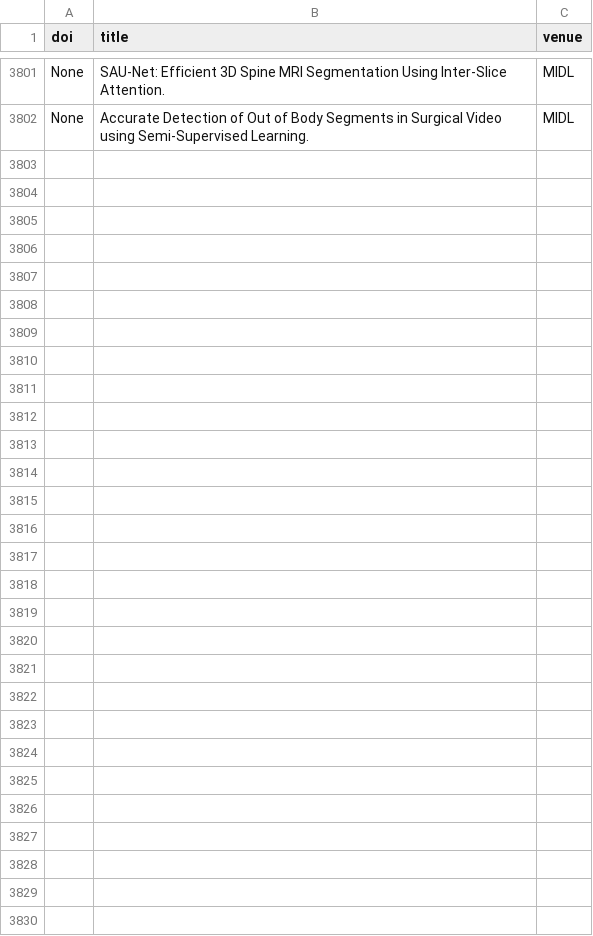
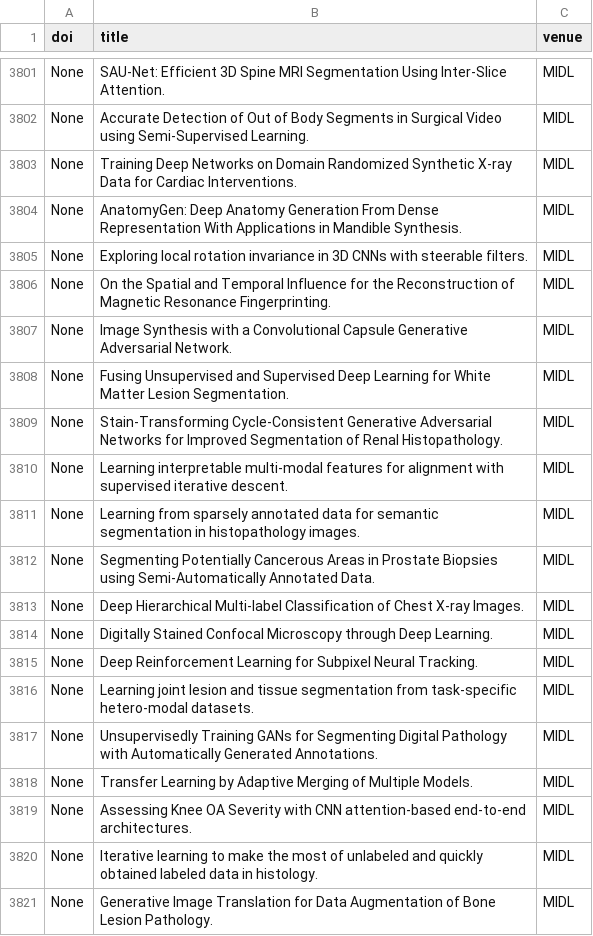
Before and after one commit to TheoSourget/Public_Medical_Datasets_References, a CSV file: Results/extraction/papers_from_venues.csv, drawn as a sheet; only a part is shown, gaps mark what is left out; the diff covers the shown part only.

```diff
--- a/Results/extraction/papers_from_venues.csv
+++ b/Results/extraction/papers_from_venues.csv
@@ -3802 +3802,20 @@ None,SAU-Net: Efficient 3D Spine MRI Segmentation Using Inter-Slice Attention.,M
 None,Accurate Detection of Out of Body Segments in Surgical Video using Semi-Supervised Learning.,MIDL
+None,Training Deep Networks on Domain Randomized Synthetic X-ray Data for Cardiac Interventions.,MIDL
+None,AnatomyGen: Deep Anatomy Generation From Dense Representation With Applications in Mandible Synthesis.,MIDL
+None,Exploring local rotation invariance in 3D CNNs with steerable filters.,MIDL
+None,On the Spatial and Temporal Influence for the Reconstruction of Magnetic Resonance Fingerprinting.,MIDL
+None,Image Synthesis with a Convolutional Capsule Generative Adversarial Network.,MIDL
+None,Fusing Unsupervised and Supervised Deep Learning for White Matter Lesion Segmentation.,MIDL
+None,Stain-Transforming Cycle-Consistent Generative Adversarial Networks for Improved Segmentation of Renal Histopathology.,MIDL
+None,Learning interpretable multi-modal features for alignment with supervised iterative descent.,MIDL
+None,Learning from sparsely annotated data for semantic segmentation in histopathology images.,MIDL
+None,Segmenting Potentially Cancerous Areas in Prostate Biopsies using Semi-Automatically Annotated Data.,MIDL
+None,Deep Hierarchical Multi-label Classification of Chest X-ray Images.,MIDL
+None,Digitally Stained Confocal Microscopy through Deep Learning.,MIDL
+None,Deep Reinforcement Learning for Subpixel Neural Tracking.,MIDL
+None,Learning joint lesion and tissue segmentation from task-specific hetero-modal datasets.,MIDL
+None,Unsupervisedly Training GANs for Segmenting Digital Pathology with Automatically Generated Annotations.,MIDL
+None,Transfer Learning by Adaptive Merging of Multiple Models.,MIDL
+None,Assessing Knee OA Severity with CNN attention-based end-to-end architectures.,MIDL
+None,Iterative learning to make the most of unlabeled and quickly obtained labeled data in histology.,MIDL
+None,Generative Image Translation for Data Augmentation of Bone Lesion Pathology.,MIDL
```
Also changed, not shown: 29 added rows elsewhere in this file, Resources/data/datasets.csv, Resources/data/venues.csv, 12 other files.
